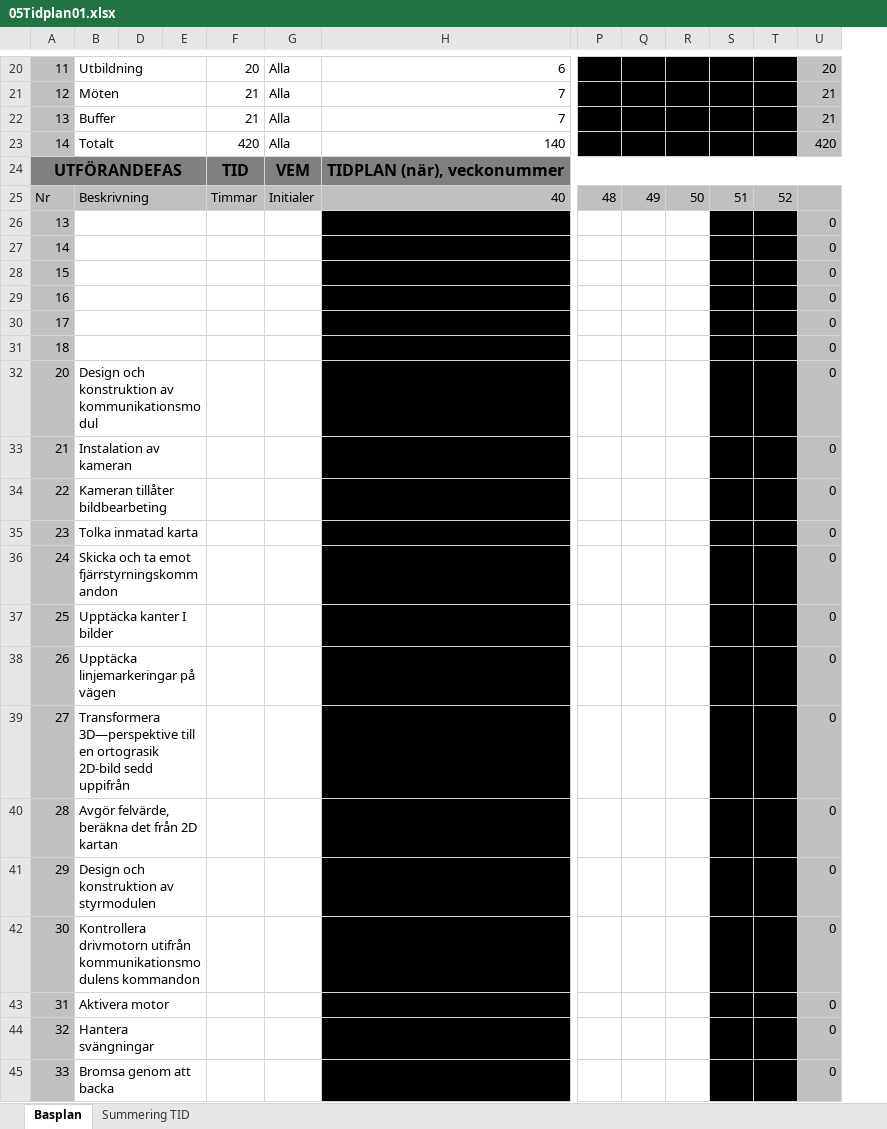
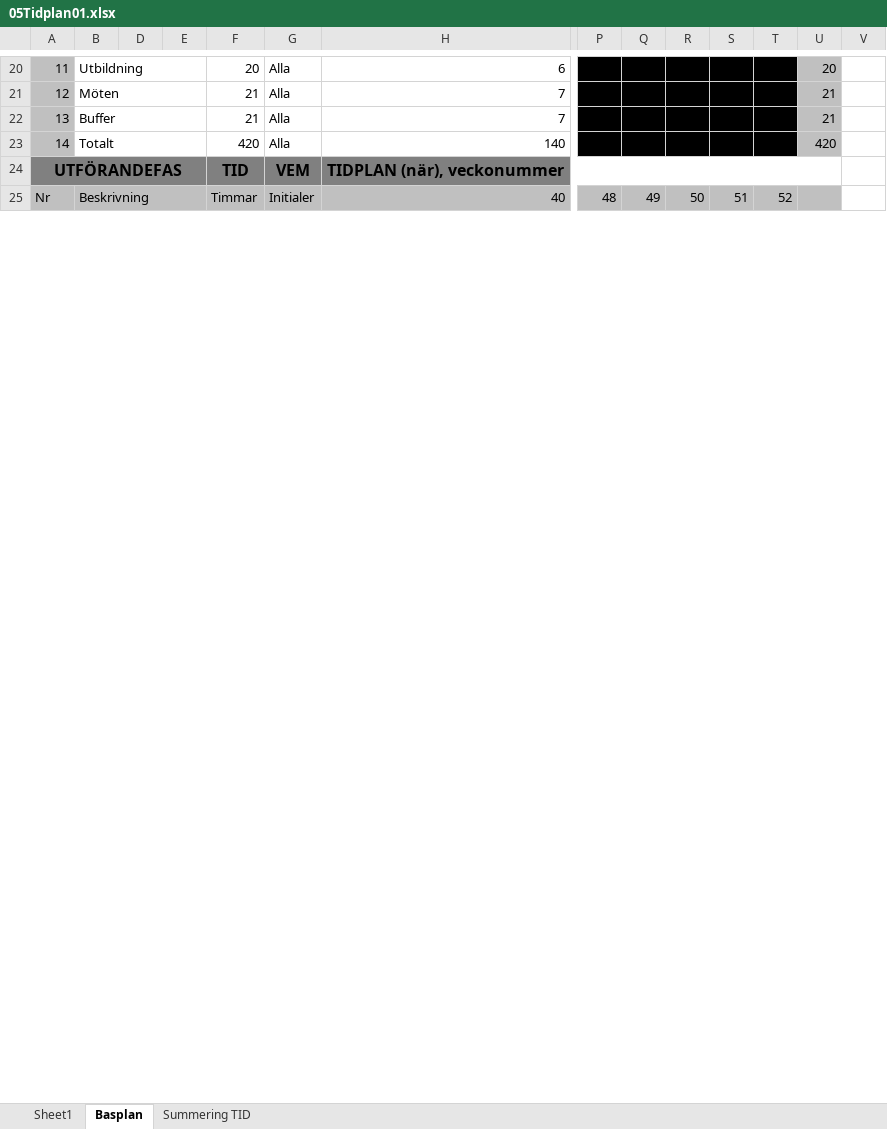
Before and after one commit to youhas97/autonom-taxi, an Excel workbook: doc/projektplan/05Tidplan01.xlsx, sheet Basplan, drawn as a sheet; only a part is shown, gaps mark what is left out; values as stored, in another font and other column widths than the file's, no borders; conditional formats not drawn; removed rows and columns are numbered as before the commit, all else as after; rows hold the shown columns only; the diff covers the shown part only; the diff names each change by its address in the sheet, - before the commit and + after, or states it on an @@ line.

Commit message:
edit tidsplan

```diff
--- a/doc/projektplan/05Tidplan01.xlsx (sheet Basplan)
+++ b/doc/projektplan/05Tidplan01.xlsx (sheet Basplan)
+sheet tab: Sheet1
+column V, empty
-row 26: 13 |  |  |  |  |  |  |  |  |  |  |  | 0
-row 27: 14 |  |  |  |  |  |  |  |  |  |  |  | 0
-row 28: 15 |  |  |  |  |  |  |  |  |  |  |  | 0
-row 29: 16 |  |  |  |  |  |  |  |  |  |  |  | 0
-row 30: 17 |  |  |  |  |  |  |  |  |  |  |  | 0
-row 31: 18 |  |  |  |  |  |  |  |  |  |  |  | 0
-row 32: 20 | Design och konstruktion av kommunikationsmodul |  |  |  |  |  |  |  |  |  |  | 0
-row 33: 21 | Instalation av kameran |  |  |  |  |  |  |  |  |  |  | 0
-row 34: 22 | Kameran tillåter bildbearbeting |  |  |  |  |  |  |  |  |  |  | 0
-row 35: 23 | Tolka inmatad karta |  |  |  |  |  |  |  |  |  |  | 0
-row 36: 24 | Skicka och ta emot fjärrstyrningskommandon |  |  |  |  |  |  |  |  |  |  | 0
-row 37: 25 | Upptäcka kanter I bilder |  |  |  |  |  |  |  |  |  |  | 0
-row 38: 26 | Upptäcka linjemarkeringar på vägen |  |  |  |  |  |  |  |  |  |  | 0
-row 39: 27 | Transformera 3D—perspektive till en ortograsik 2D-bild sedd uppifrån |  |  |  |  |  |  |  |  |  |  | 0
-row 40: 28 | Avgör felvärde, beräkna det från 2D kartan |  |  |  |  |  |  |  |  |  |  | 0
-row 41: 29 | Design och konstruktion av styrmodulen |  |  |  |  |  |  |  |  |  |  | 0
-row 42: 30 | Kontrollera drivmotorn utifrån kommunikationsmodulens kommandon |  |  |  |  |  |  |  |  |  |  | 0
-row 43: 31 | Aktivera motor |  |  |  |  |  |  |  |  |  |  | 0
-row 44: 32 | Hantera svängningar |  |  |  |  |  |  |  |  |  |  | 0
-row 45: 33 | Bromsa genom att backa |  |  |  |  |  |  |  |  |  |  | 0
```
Also changed, not shown: 42 added rows, 35 removed rows, 10 edited cells, cell formats, merged cells and row numbers in column A elsewhere in this sheet, formulas that keep their value.
